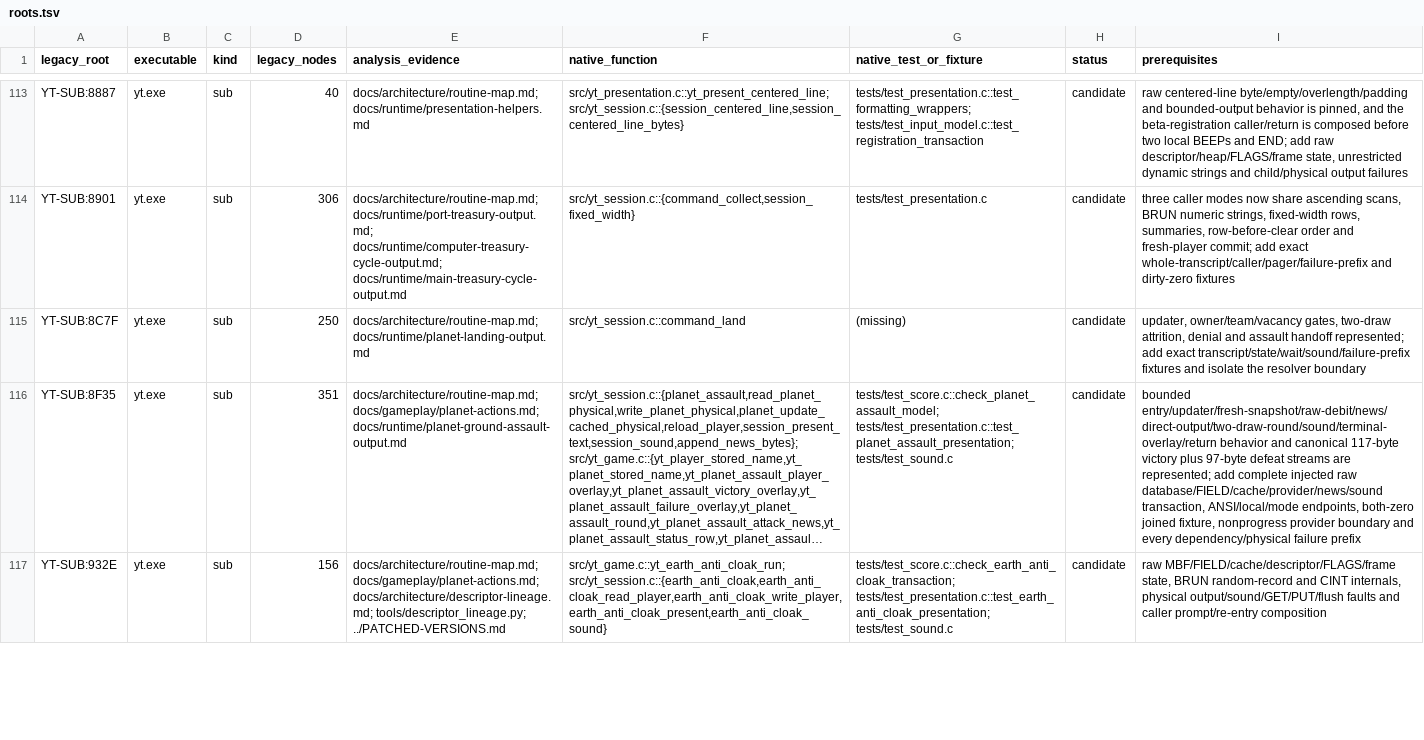
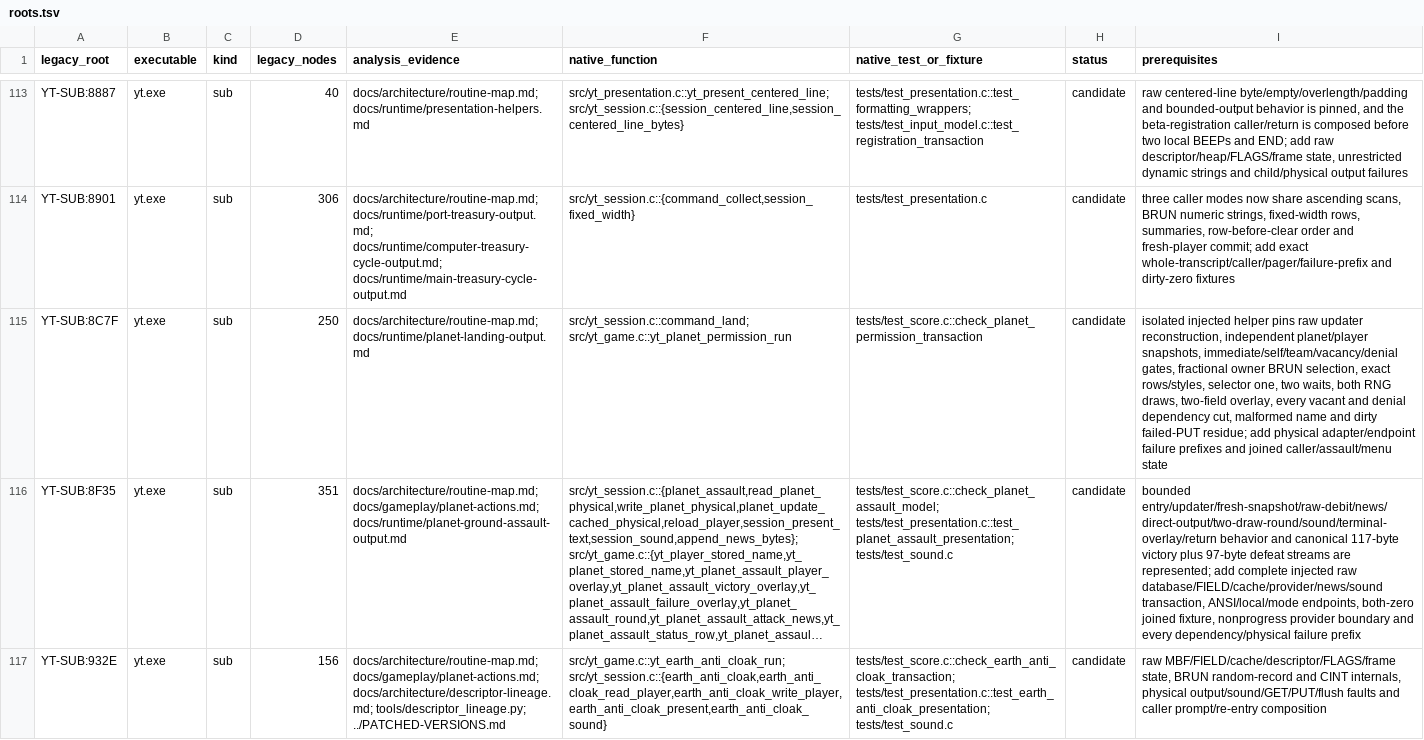
Before and after one commit to RealDeuce/yt, a TSV file: implementation-coverage/roots.tsv, drawn as a sheet; only a part is shown, gaps mark what is left out; long unchanged cells end in …; the diff names each change by its address in the sheet, - before the commit and + after, or states it on an @@ line.

Commit message:
Isolate planet landing permission helper

```diff
--- a/implementation-coverage/roots.tsv
+++ b/implementation-coverage/roots.tsv
-F115 (native_function): src/yt_session.c::command_land
+F115 (native_function): src/yt_session.c::command_land; src/yt_game.c::yt_planet_permission_run
-G115 (native_test_or_fixture): (missing)
+G115 (native_test_or_fixture): tests/test_score.c::check_planet_permission_transaction
-I115 (prerequisites): updater, owner/team/vacancy gates, two-draw attrition, denial and assault handoff represented; add exact transcript/state/wait/sound/failure-prefix fixtures and isolate the resolver boundary
+I115 (prerequisites): isolated injected helper pins raw updater reconstruction, independent planet/player snapshots, immediate/self/team/vacancy/denial gates, fractional owner BRUN selection, exact rows/styles, selector one, two waits, both RNG draws, two-field overlay, every vacant and denial dependency cut, malformed name and dirty failed-PUT residue; add physical adapter/endpoint failure prefixes and joined caller/assault/menu state
```
Also changed, not shown: implementation-coverage/presentation.tsv, 6 other files.
